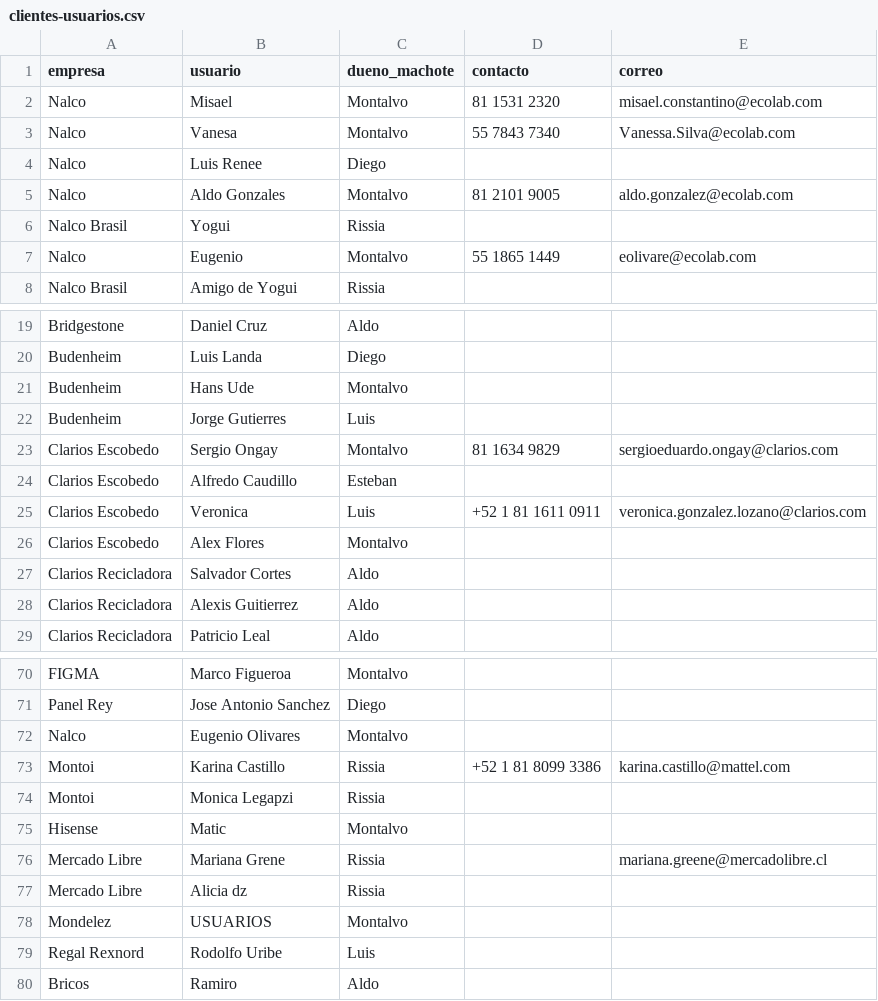
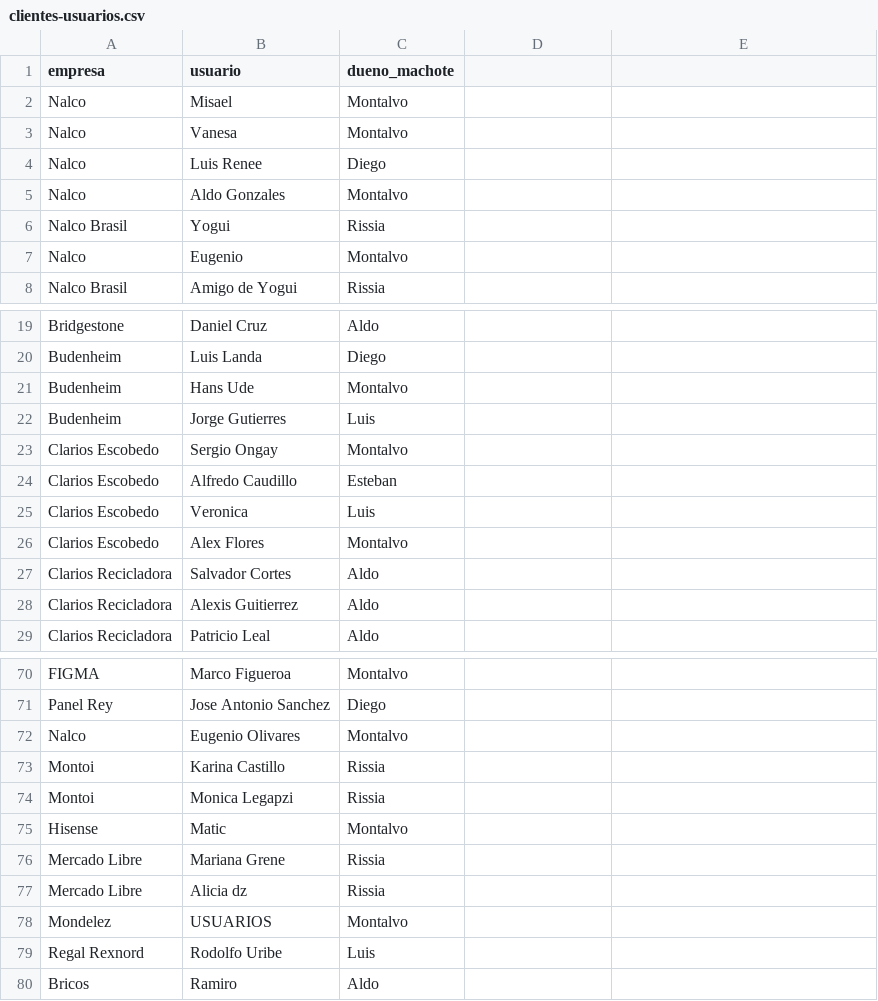
Before and after one commit to yinyo1/fts-suite, a CSV file: comercial/data/clientes-usuarios.csv, drawn as a sheet; only a part is shown, gaps mark what is left out; the diff names each change by its address in the sheet, - before the commit and + after, or states it on an @@ line.

Commit message:
comercial: quitar correos y telefonos del CSV de dueno de machote (repo publico)

```diff
--- a/comercial/data/clientes-usuarios.csv
+++ b/comercial/data/clientes-usuarios.csv
-D1: contacto
+D1: (empty)
-E1: correo
+E1: (empty)
-D2: 81 1531 2320
+D2: (empty)
-E2: misael.constantino@ecolab.com
+E2: (empty)
-D3: 55 7843 7340
+D3: (empty)
-E3: Vanessa.Silva@ecolab.com
+E3: (empty)
-D5: 81 2101 9005
+D5: (empty)
-E5: aldo.gonzalez@ecolab.com
+E5: (empty)
-D7: 55 1865 1449
+D7: (empty)
-E7: eolivare@ecolab.com
+E7: (empty)
-D23: 81 1634 9829
+D23: (empty)
-E23: sergioeduardo.ongay@clarios.com
+E23: (empty)
-D25: +52 1 81 1611 0911
+D25: (empty)
-E25: veronica.gonzalez.lozano@clarios.com
+E25: (empty)
-D73: +52 1 81 8099 3386
+D73: (empty)
-E73: karina.castillo@mattel.com
+E73: (empty)
-E76: mariana.greene@mercadolibre.cl
+E76: (empty)
```
